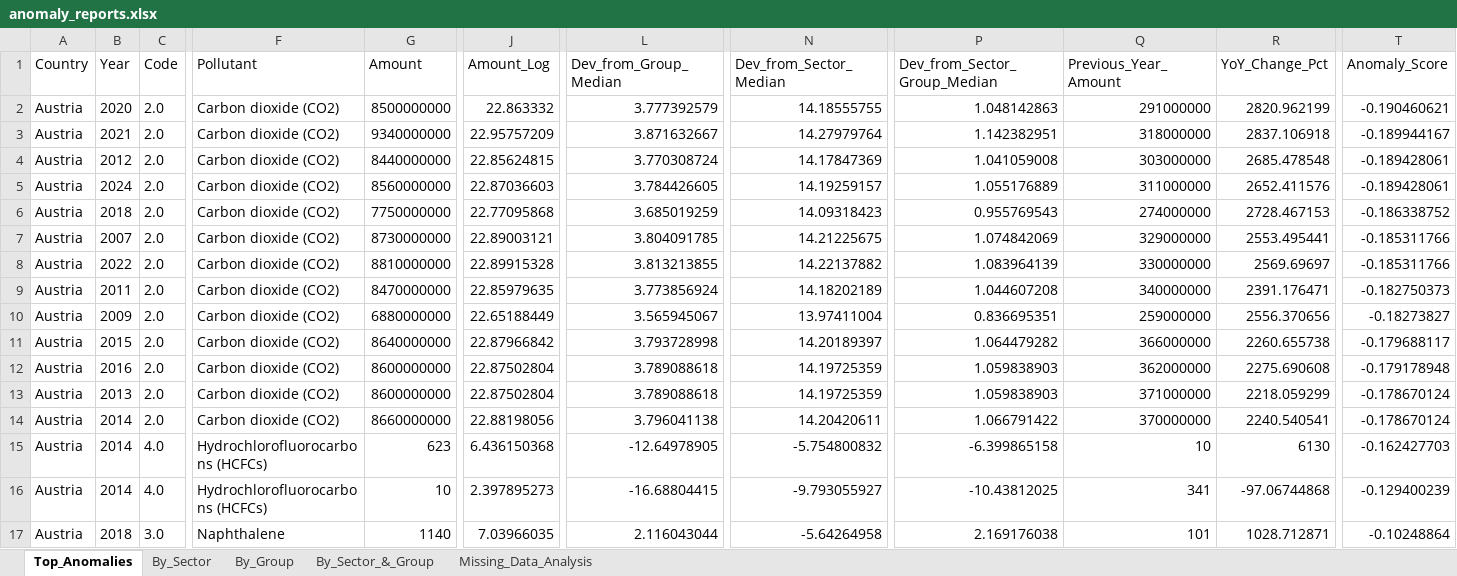
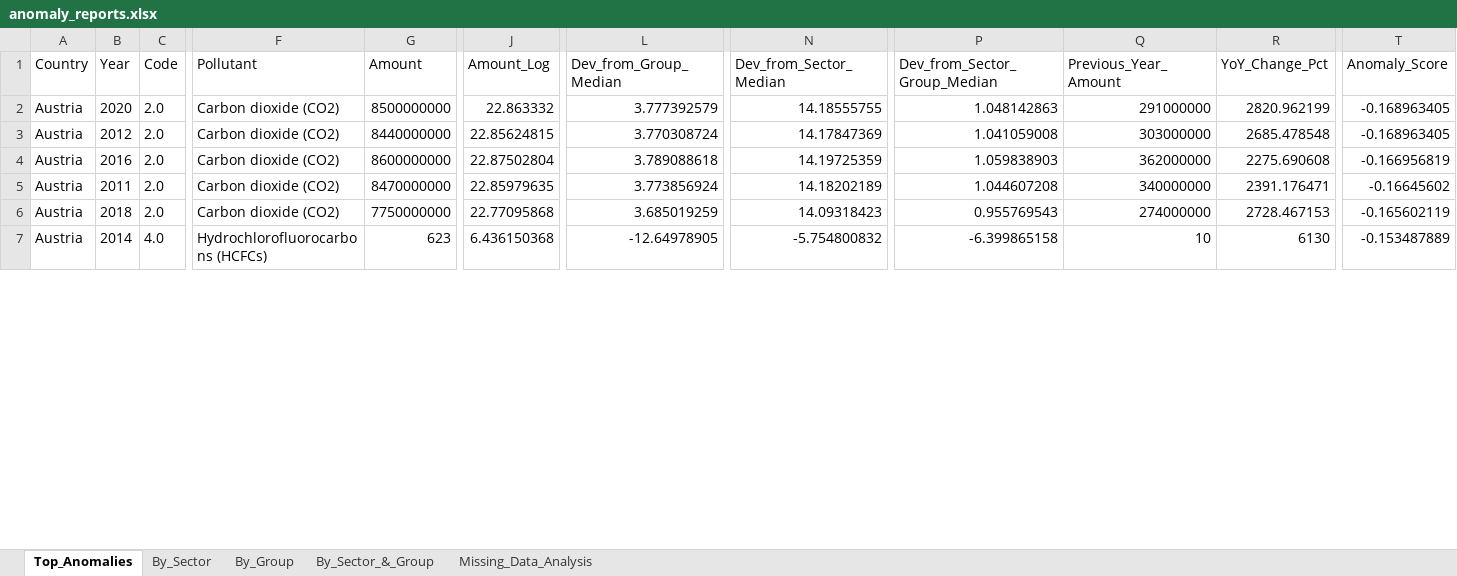
Before and after one commit to konstantinlokotunin/esg-data-sentinel, an Excel workbook: outputs/anomaly_reports.xlsx, sheet Top_Anomalies, drawn as a sheet; only a part is shown, gaps mark what is left out; values as stored, in another font and other column widths than the file's, no borders; removed rows and columns are numbered as before the commit, all else as after; rows hold the shown columns only; the diff covers the shown part only; the diff names each change by its address in the sheet, - before the commit and + after, or states it on an @@ line.

Commit message:
Refactor model training process to include train-test split; update anomaly prediction logic and score assignment

```diff
--- a/outputs/anomaly_reports.xlsx (sheet Top_Anomalies)
+++ b/outputs/anomaly_reports.xlsx (sheet Top_Anomalies)
-T2 (Anomaly_Score): -0.190460621
+T2 (Anomaly_Score): -0.168963405
-row 3: Austria | 2021 | 2.0 | Carbon dioxide (CO2) | 9340000000 | 22.95757209 | 3.871632667 | 14.27979764 | 1.142382951 | 318000000 | 2837.106918 | -0.189944167
-T3 (Anomaly_Score): -0.189428061
+T3 (Anomaly_Score): -0.168963405
-B4 (Year): 2024
+B4 (Year): 2016
-G4 (Amount): 8560000000
+G4 (Amount): 8600000000
-J4 (Amount_Log): 22.87036603
+J4 (Amount_Log): 22.87502804
-L4 (Dev_from_Group_Median): 3.784426605
+L4 (Dev_from_Group_Median): 3.789088618
-N4 (Dev_from_Sector_Median): 14.19259157
+N4 (Dev_from_Sector_Median): 14.19725359
-P4 (Dev_from_Sector_Group_Median): 1.055176889
+P4 (Dev_from_Sector_Group_Median): 1.059838903
-Q4 (Previous_Year_Amount): 311000000
+Q4 (Previous_Year_Amount): 362000000
-R4 (YoY_Change_Pct): 2652.411576
+R4 (YoY_Change_Pct): 2275.690608
-T4 (Anomaly_Score): -0.189428061
+T4 (Anomaly_Score): -0.166956819
-row 6: Austria | 2018 | 2.0 | Carbon dioxide (CO2) | 7750000000 | 22.77095868 | 3.685019259 | 14.09318423 | 0.955769543 | 274000000 | 2728.467153 | -0.186338752
-row 7: Austria | 2007 | 2.0 | Carbon dioxide (CO2) | 8730000000 | 22.89003121 | 3.804091785 | 14.21225675 | 1.074842069 | 329000000 | 2553.495441 | -0.185311766
-row 8: Austria | 2022 | 2.0 | Carbon dioxide (CO2) | 8810000000 | 22.89915328 | 3.813213855 | 14.22137882 | 1.083964139 | 330000000 | 2569.69697 | -0.185311766
-T5 (Anomaly_Score): -0.182750373
+T5 (Anomaly_Score): -0.16645602
-B6 (Year): 2009
+B6 (Year): 2018
-G6 (Amount): 6880000000
+G6 (Amount): 7750000000
-J6 (Amount_Log): 22.65188449
+J6 (Amount_Log): 22.77095868
-L6 (Dev_from_Group_Median): 3.565945067
+L6 (Dev_from_Group_Median): 3.685019259
-N6 (Dev_from_Sector_Median): 13.97411004
+N6 (Dev_from_Sector_Median): 14.09318423
-P6 (Dev_from_Sector_Group_Median): 0.836695351
+P6 (Dev_from_Sector_Group_Median): 0.955769543
-Q6 (Previous_Year_Amount): 259000000
+Q6 (Previous_Year_Amount): 274000000
-R6 (YoY_Change_Pct): 2556.370656
+R6 (YoY_Change_Pct): 2728.467153
-T6 (Anomaly_Score): -0.18273827
+T6 (Anomaly_Score): -0.165602119
-row 11: Austria | 2015 | 2.0 | Carbon dioxide (CO2) | 8640000000 | 22.87966842 | 3.793728998 | 14.20189397 | 1.064479282 | 366000000 | 2260.655738 | -0.179688117
-row 12: Austria | 2016 | 2.0 | Carbon dioxide (CO2) | 8600000000 | 22.87502804 | 3.789088618 | 14.19725359 | 1.059838903 | 362000000 | 2275.690608 | -0.179178948
-row 13: Austria | 2013 | 2.0 | Carbon dioxide (CO2) | 8600000000 | 22.87502804 | 3.789088618 | 14.19725359 | 1.059838903 | 371000000 | 2218.059299 | -0.178670124
-row 14: Austria | 2014 | 2.0 | Carbon dioxide (CO2) | 8660000000 | 22.88198056 | 3.796041138 | 14.20420611 | 1.066791422 | 370000000 | 2240.540541 | -0.178670124
-T7 (Anomaly_Score): -0.162427703
+T7 (Anomaly_Score): -0.153487889
-row 16: Austria | 2014 | 4.0 | Hydrochlorofluorocarbons (HCFCs) | 10 | 2.397895273 | -16.68804415 | -9.793055927 | -10.43812025 | 341 | -97.06744868 | -0.129400239
-row 17: Austria | 2018 | 3.0 | Naphthalene | 1140 | 7.03966035 | 2.116043044 | -5.64264958 | 2.169176038 | 101 | 1028.712871 | -0.10248864
```
Also changed, not shown: 12 added rows, 2 removed rows and 11 edited cells elsewhere in this sheet, sheet By_Sector_&_Group, sheet By_Group, sheet By_Sector, 5 other files.
